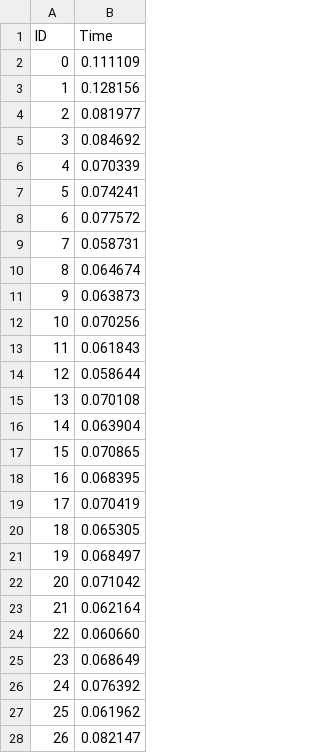
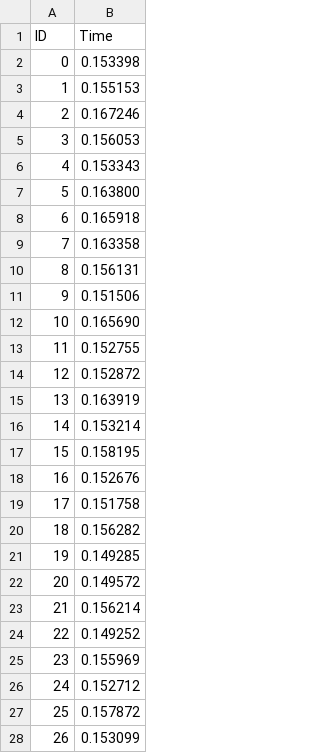
Before and after one commit to beepbeepboop/eee4020f_prac3, a CSV file: MyFile.csv, drawn as a sheet; only a part is shown; the diff covers the shown part only.

Commit message:
myfile with 4 cores

```diff
--- a/MyFile.csv
+++ b/MyFile.csv
@@ -1,28 +1,28 @@
 ID, Time
-0, 0.111109
-1, 0.128156
-2, 0.081977
-3, 0.084692
-4, 0.070339
-5, 0.074241
-6, 0.077572
-7, 0.058731
-8, 0.064674
-9, 0.063873
-10, 0.070256
-11, 0.061843
-12, 0.058644
-13, 0.070108
-14, 0.063904
-15, 0.070865
-16, 0.068395
-17, 0.070419
-18, 0.065305
-19, 0.068497
-20, 0.071042
-21, 0.062164
-22, 0.060660
-23, 0.068649
-24, 0.076392
-25, 0.061962
-26, 0.082147
+0, 0.153398
+1, 0.155153
+2, 0.167246
+3, 0.156053
+4, 0.153343
+5, 0.163800
+6, 0.165918
+7, 0.163358
+8, 0.156131
+9, 0.151506
+10, 0.165690
+11, 0.152755
+12, 0.152872
+13, 0.163919
+14, 0.153214
+15, 0.158195
+16, 0.152676
+17, 0.151758
+18, 0.156282
+19, 0.149285
+20, 0.149572
+21, 0.156214
+22, 0.149252
+23, 0.155969
+24, 0.152712
+25, 0.157872
+26, 0.153099
```
Also changed, not shown: 73 edited cells elsewhere in this file.
